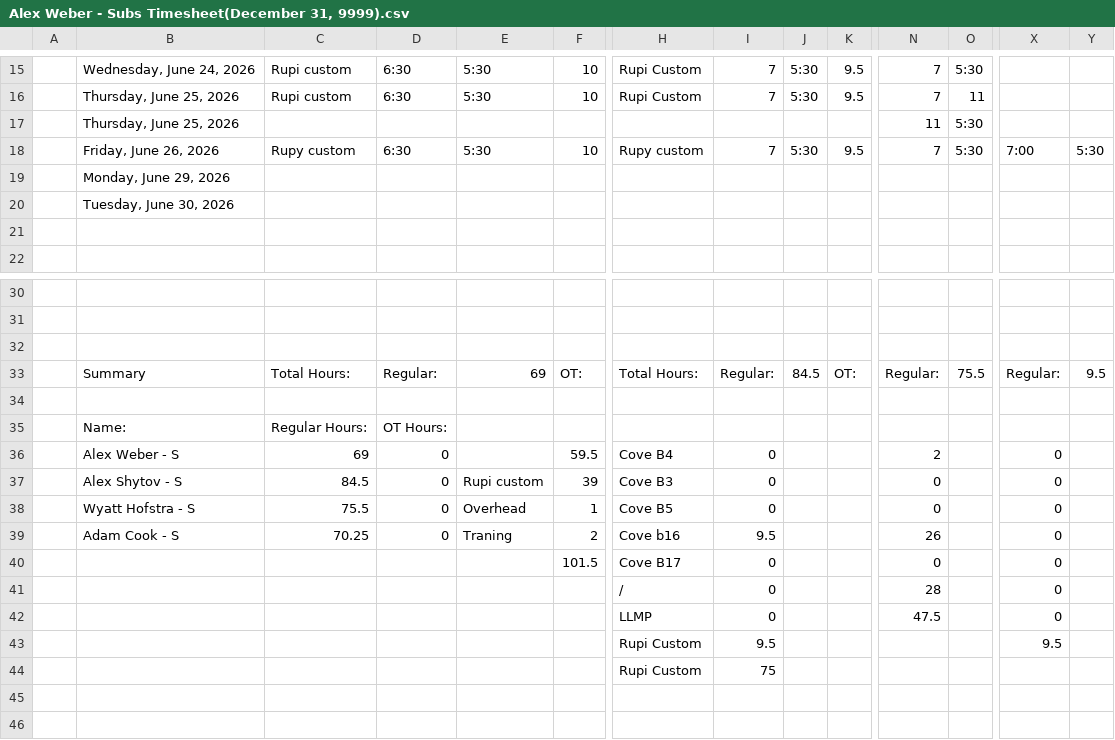
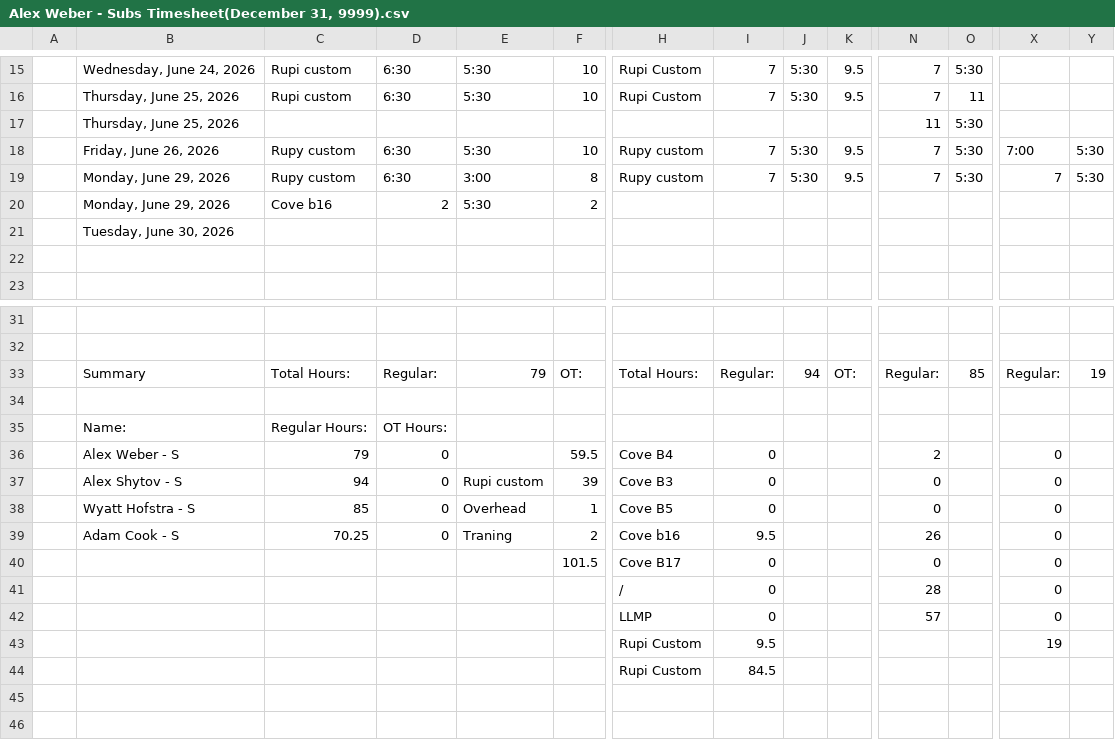
Before and after one commit to lyndon-weber-LLC/headcount-dashboard, a CSV file: data/live/Alex Weber - Subs Timesheet(December 31, 9999).csv, drawn as a sheet; only a part is shown, gaps mark what is left out; removed rows and columns are numbered as before the commit, all else as after; rows hold the shown columns only; the diff names each change by its address in the sheet, - before the commit and + after, or states it on an @@ line.

```diff
--- a/data/live/Alex Weber - Subs Timesheet(December 31, 9999).csv
+++ b/data/live/Alex Weber - Subs Timesheet(December 31, 9999).csv
-row 19:  | Monday, June 29, 2026
+row 19:  | Monday, June 29, 2026 | Rupy custom | 6:30 | 3:00 | 8 | Rupy custom | 7 | 5:30 | 9.5 | 7 | 5:30 | 7 | 5:30
+row 20:  | Monday, June 29, 2026 | Cove b16 | 2 | 5:30 | 2
-row 32: (empty)
-E33: 69
+E33: 79
-J33: 84.5
+J33: 94
-O33: 75.5
+O33: 85
-Y33: 9.5
+Y33: 19
-C36: 69
+C36: 79
-C37: 84.5
+C37: 94
-C38: 75.5
+C38: 85
-N42: 47.5
+N42: 57
-X43: 9.5
+X43: 19
-I44: 75
+I44: 84.5
```
Also changed, not shown: data/live/Alex Timesheet(December 31, 9999).csv, data/live/Cory Timesheet(December 31, 9999).csv, 2 other files.
